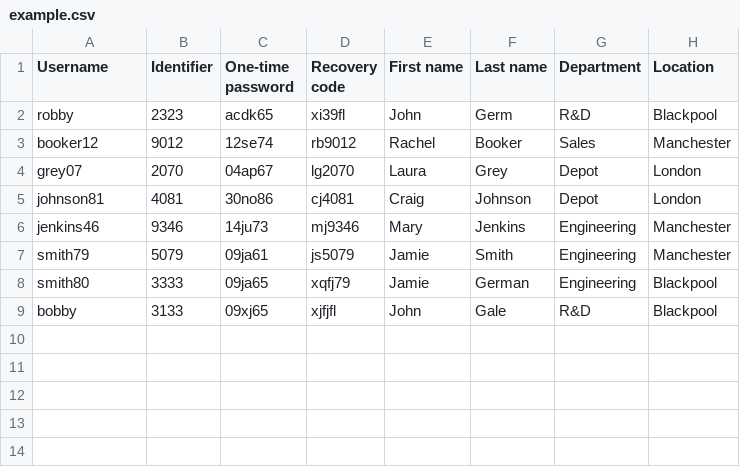
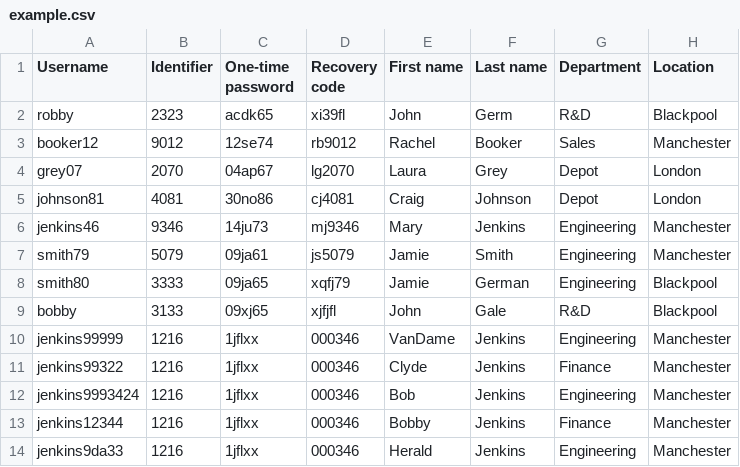
Before and after one commit to soerlemans/table, a CSV file: data/example.csv, drawn as a sheet; the diff names each change by its address in the sheet, - before the commit and + after, or states it on an @@ line.

Commit message:
Added example usage.

```diff
--- a/data/example.csv
+++ b/data/example.csv
+row 10: jenkins99999 | 1216 | 1jflxx | 000346 | VanDame | Jenkins | Engineering | Manchester
+row 11: jenkins99322 | 1216 | 1jflxx | 000346 | Clyde | Jenkins | Finance | Manchester
+row 12: jenkins9993424 | 1216 | 1jflxx | 000346 | Bob | Jenkins | Engineering | Manchester
+row 13: jenkins12344 | 1216 | 1jflxx | 000346 | Bobby | Jenkins | Finance | Manchester
+row 14: jenkins9da33 | 1216 | 1jflxx | 000346 | Herald | Jenkins | Engineering | Manchester
```
Also changed, not shown: 4 other files.
